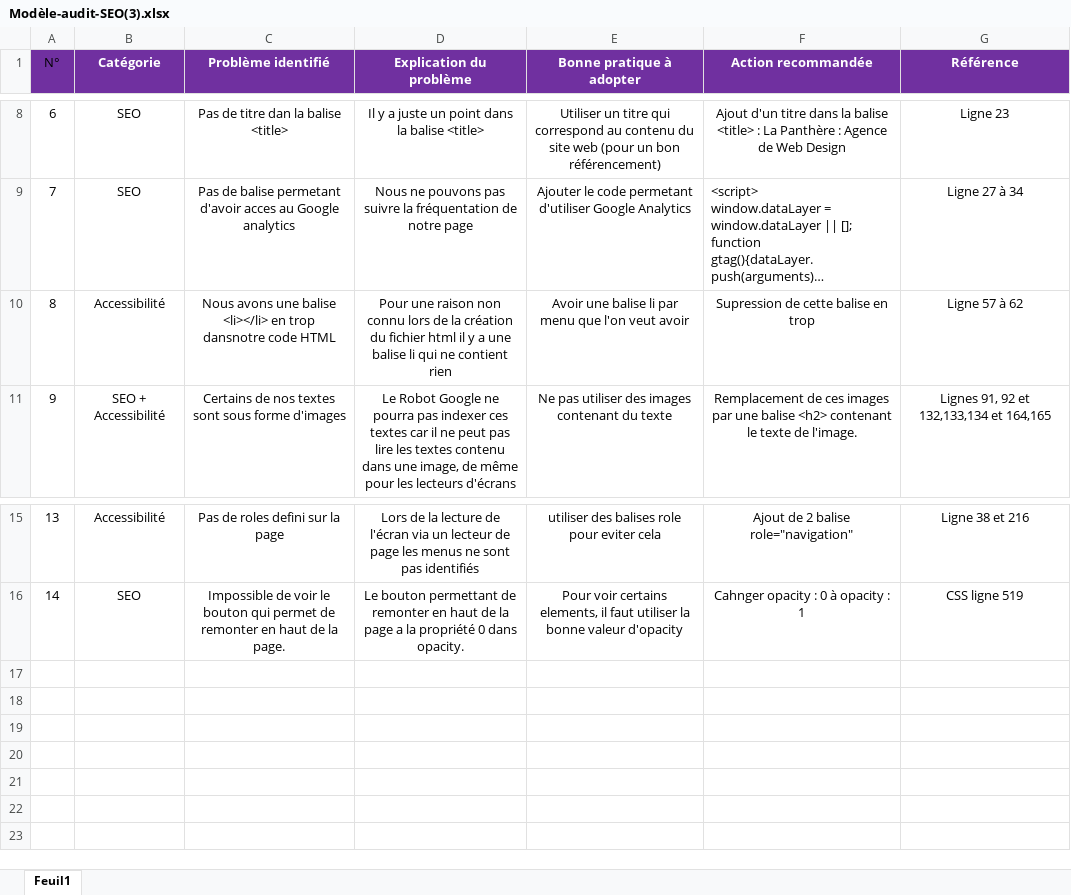
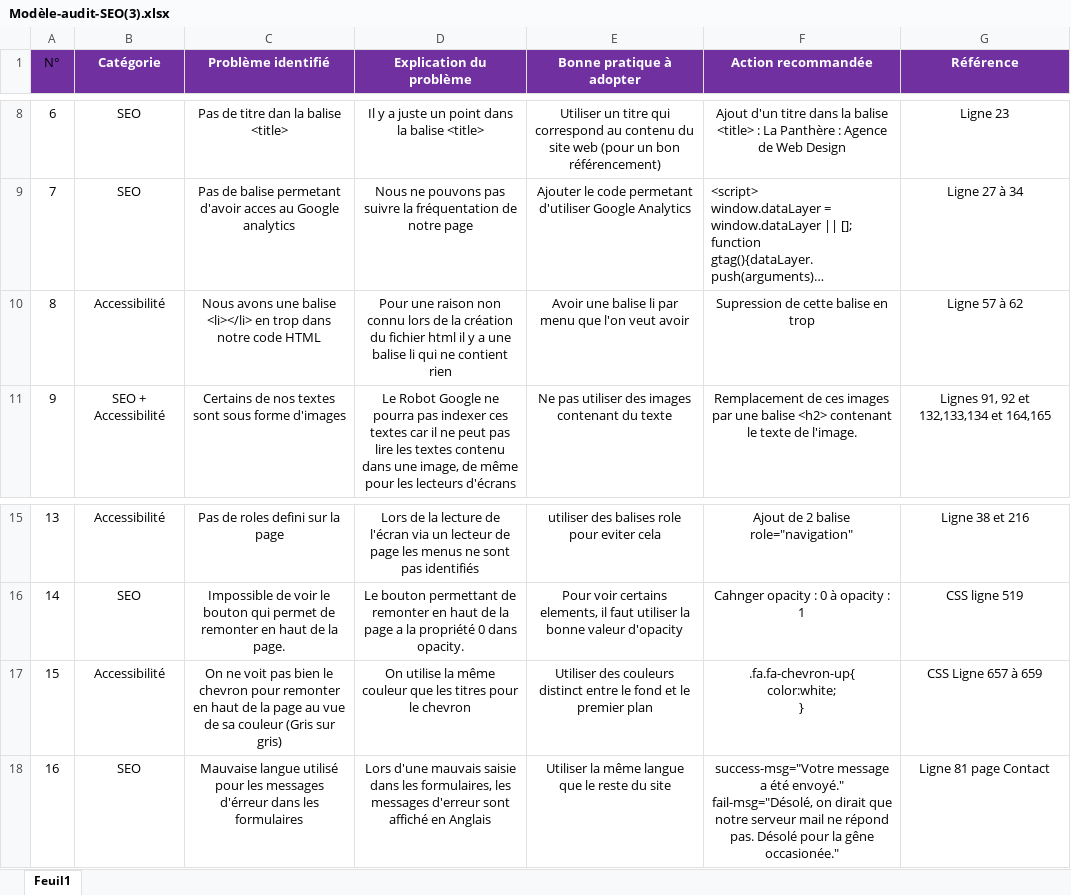
Before and after one commit to Jahray0/Projet-4, an Excel workbook: Modèle-audit-SEO(3).xlsx, sheet Feuil1, drawn as a sheet; only a part is shown, gaps mark what is left out; long unchanged cells end in …; values as stored, in another font and other column widths than the file's, no borders; ↵ is a line break in a cell; the diff names each change by its address in the sheet, - before the commit and + after, or states it on an @@ line.

```diff
--- a/Modèle-audit-SEO(3).xlsx (sheet Feuil1)
+++ b/Modèle-audit-SEO(3).xlsx (sheet Feuil1)
-C10 (Problème identifié): …en trop dansnotre code HTML
+C10 (Problème identifié): …en trop dans notre code HTML
+row 17: 15 | Accessibilité | On ne voit pas bien le chevron pour remonter en haut de la page au vue de sa couleur (Gris sur gris) | On utilise la même couleur que les titres pour le chevron | Utiliser des couleurs distinct entre le fond et le premier plan | .fa.fa-chevron-up{ ↵ color:white; ↵ } | CSS Ligne 657 à 659
+row 18: 16 | SEO | Mauvaise langue utilisé pour les messages d'érreur dans les formulaires | Lors d'une mauvais saisie dans les formulaires, les messages d'erreur sont affiché en Anglais | Utiliser la même langue que le reste du site | success-msg="Votre message a été envoyé." fail-msg="Désolé, on dirait que notre serveur mail ne répond pas. Désolé pour la gêne occasionée." | Ligne 81 page Contact
```
Also changed, not shown: 1 other file.
